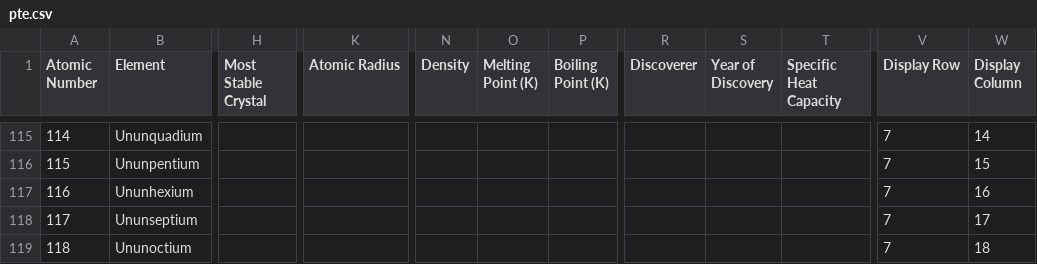
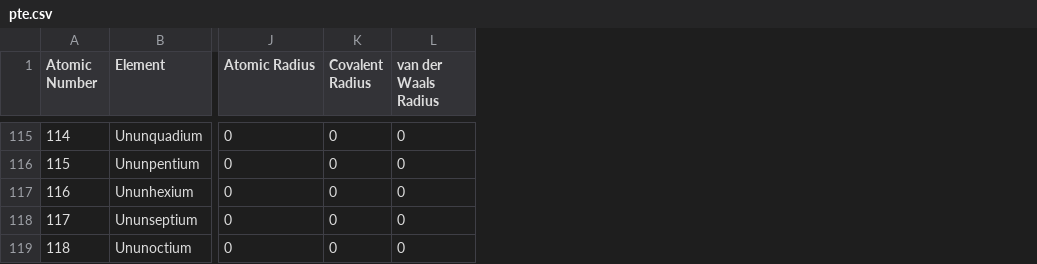
Before and after one commit to sb-ncbr/ChargeFW2, a CSV file: data/pte.csv, drawn as a sheet; only a part is shown, gaps mark what is left out; removed rows and columns are numbered as before the commit, all else as after; the diff covers the shown part only; the diff names each change by its address in the sheet, - before the commit and + after, or states it on an @@ line.

Commit message:
Update periodic table to feature covalent and vdW radii.
Also remove unneeded properties.

```diff
--- a/data/pte.csv
+++ b/data/pte.csv
-column H (Most Stable Crystal), empty
+column K (Covalent Radius), rows 115-119: all 0
+column L (van der Waals Radius), rows 115-119: all 0
-column N (Density), empty
-column O (Melting Point (K)), empty
-column P (Boiling Point (K)), empty
-column R (Discoverer), empty
-column S (Year of Discovery), empty
-column T (Specific Heat Capacity), empty
-column V (Display Row), rows 115-119: all 7
-column W (Display Column), rows 115-119: 14 | 15 | 16 | 17 | 18
-J115:J119 (Atomic Radius): (empty)
+J115:J119 (Atomic Radius): 0
```
Also changed, not shown: 27 edited cells elsewhere in this file, 2 other files.
